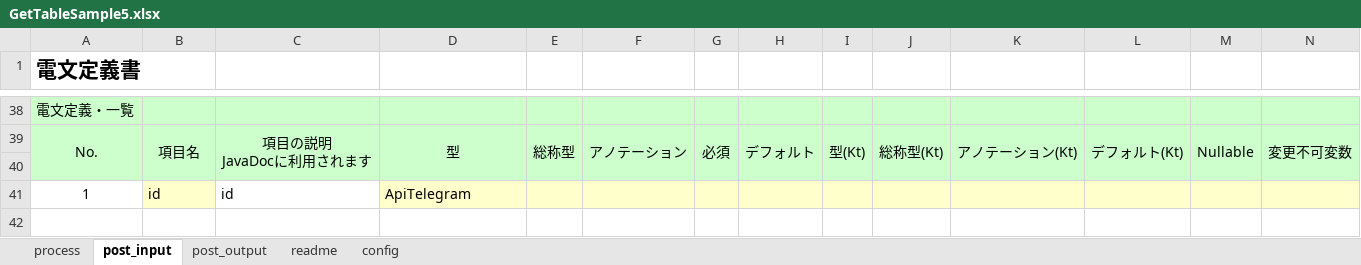
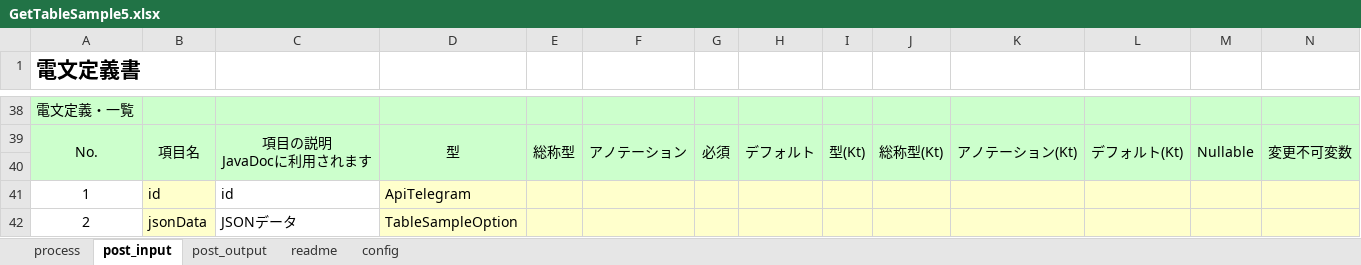
Before and after one commit to uedaueo/BlancoRestAutotest, an Excel workbook: meta/api/GetTableSample5.xlsx, sheet post_input, drawn as a sheet; only a part is shown, gaps mark what is left out; values as stored, in another font and other column widths than the file's, no borders; rows hold the shown columns only; the diff names each change by its address in the sheet, - before the commit and + after, or states it on an @@ line.

```diff
--- a/meta/api/GetTableSample5.xlsx (sheet post_input)
+++ b/meta/api/GetTableSample5.xlsx (sheet post_input)
+row 42: 2 | jsonData | JSONデータ | TableSampleOption
```
Also changed, not shown: sheet post_output, meta/program/BlancoRestAutotestTask.xlsx, meta/program/BlancoRestAutotestTestCaseData.xlsx, 19 other files.
